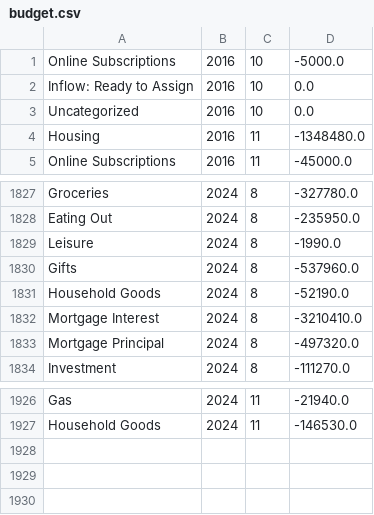
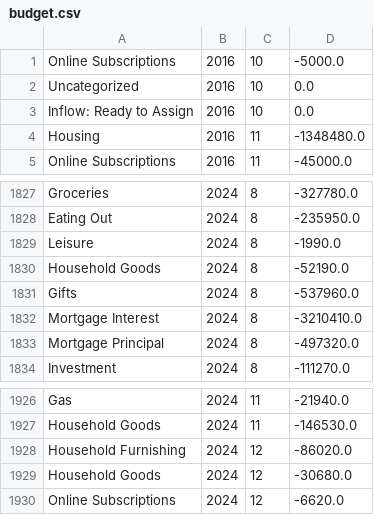
Before and after one commit to arxanas/arxanas.github.io, a CSV file: data/budget.csv, drawn as a sheet; only a part is shown, gaps mark what is left out.

```diff
--- a/data/budget.csv
+++ b/data/budget.csv
@@ -1,4 +1,4 @@
 Online Subscriptions,2016,10,-5000.0
-Inflow: Ready to Assign,2016,10,0.0
 Uncategorized,2016,10,0.0
+Inflow: Ready to Assign,2016,10,0.0
 Housing,2016,11,-1348480.0
@@ -1829,4 +1829,4 @@ Eating Out,2024,8,-235950.0
 Leisure,2024,8,-1990.0
-Gifts,2024,8,-537960.0
 Household Goods,2024,8,-52190.0
+Gifts,2024,8,-537960.0
 Mortgage Interest,2024,8,-3210410.0
@@ -1927 +1927,4 @@ Gas,2024,11,-21940.0
 Household Goods,2024,11,-146530.0
+Household Furnishing,2024,12,-86020.0
+Household Goods,2024,12,-30680.0
+Online Subscriptions,2024,12,-6620.0
```
Also changed, not shown: 1 other file.
